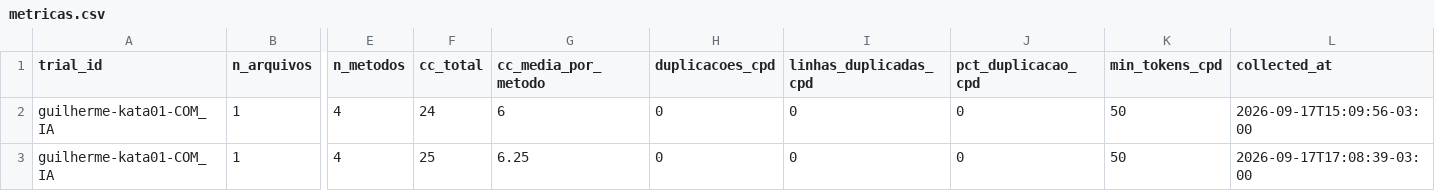
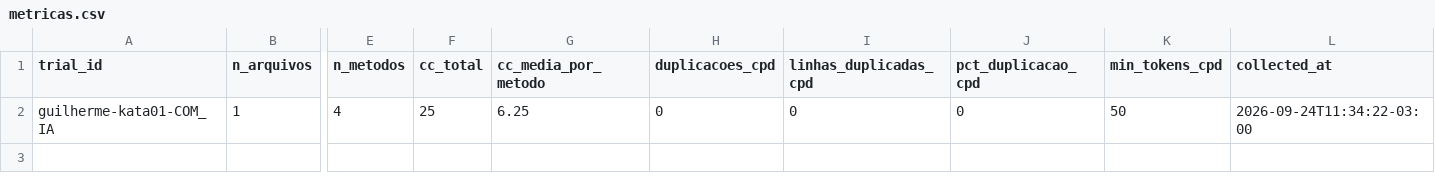
Before and after one commit to Cardosoooo/lab2-experimentacao-software, a CSV file: data/metricas/guilherme-kata01-COM_IA/metricas.csv, drawn as a sheet; only a part is shown, gaps mark what is left out; removed rows and columns are numbered as before the commit, all else as after; rows hold the shown columns only; the diff names each change by its address in the sheet, - before the commit and + after, or states it on an @@ line.

Commit message:
feat: #25 #26 adiciona a analise estatistica de RQ1 a RQ5 e corrige a gravacao duplicada do metricas.csv

```diff
--- a/data/metricas/guilherme-kata01-COM_IA/metricas.csv
+++ b/data/metricas/guilherme-kata01-COM_IA/metricas.csv
-row 2: guilherme-kata01-COM_IA | 1 | 4 | 24 | 6 | 0 | 0 | 0 | 50 | 2026-09-17T15:09:56-03:00
-L2 (collected_at): 2026-09-17T17:08:39-03:00
+L2 (collected_at): 2026-09-24T11:34:22-03:00
```
Also changed, not shown: data/metricas/gabriel-kata01-SEM_IA/metricas.csv, data/metricas/gabriel-kata02-SEM_IA/metricas.csv, 32 other files.
